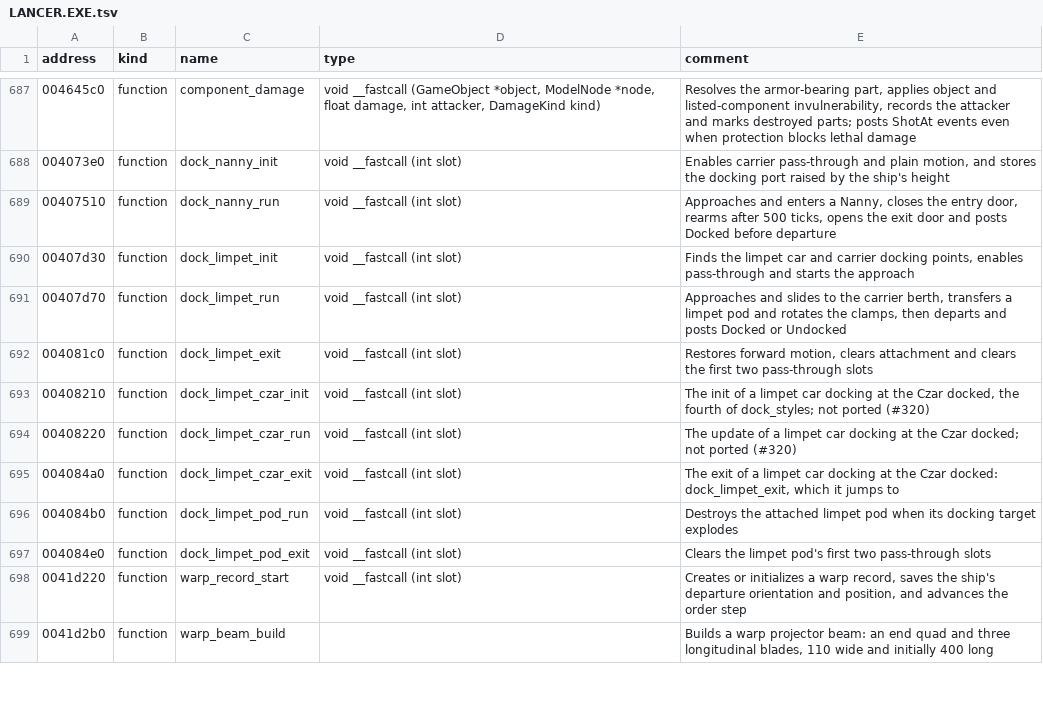
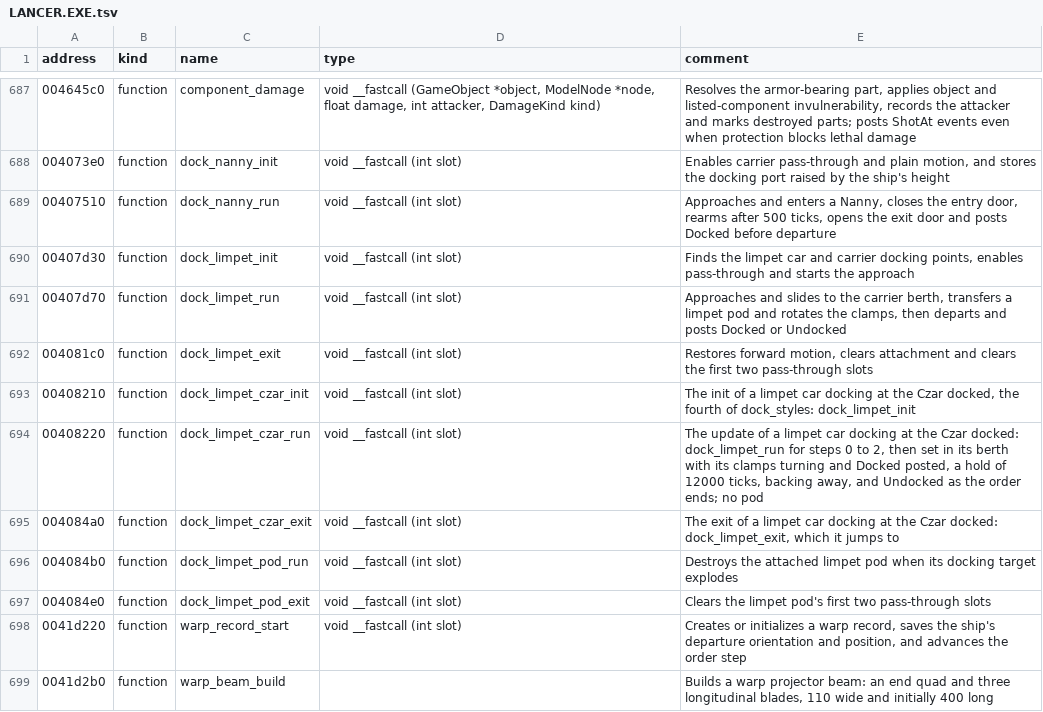
Before and after one commit to OpenReliant/openreliant, a TSV file: ghidra/names/LANCER.EXE.tsv, drawn as a sheet; only a part is shown, gaps mark what is left out.

Commit message:
feat: a limpet car docks at the Czar, as in mission 11
Dock's style 3, a limpet car docking at the Czar docked, did nothing, so the car just sat there. It
is the limpet car's style with three differences, which limpetUpdate now takes: it takes or leaves
no pod, it posts Docked as soon as it is set in its berth and holds on for 12000 ticks, and the
order always ends with Undocked. Its init and exit are the limpet car's.

Also fixes two stale notes: missiles.md called the Nanny's re-arm unported, and orders.md the Czar's
docking.

Closes #320

```diff
--- a/ghidra/names/LANCER.EXE.tsv
+++ b/ghidra/names/LANCER.EXE.tsv
@@ -692,4 +692,4 @@ address	kind	name	type	comment
 004081c0	function	dock_limpet_exit	void __fastcall (int slot)	Restores forward motion, clears attachment and clears the first two pass-through slots
-00408210	function	dock_limpet_czar_init	void __fastcall (int slot)	The init of a limpet car docking at the Czar docked, the fourth of dock_styles; not ported (#320)
-00408220	function	dock_limpet_czar_run	void __fastcall (int slot)	The update of a limpet car docking at the Czar docked; not ported (#320)
+00408210	function	dock_limpet_czar_init	void __fastcall (int slot)	The init of a limpet car docking at the Czar docked, the fourth of dock_styles: dock_limpet_init
+00408220	function	dock_limpet_czar_run	void __fastcall (int slot)	The update of a limpet car docking at the Czar docked: dock_limpet_run for steps 0 to 2, then set in its berth with its clamps turning and Docked posted, a hold of 12000 ticks, backing away, and Undocked as the order ends; no pod
 004084a0	function	dock_limpet_czar_exit	void __fastcall (int slot)	The exit of a limpet car docking at the Czar docked: dock_limpet_exit, which it jumps to
```
Also changed, not shown: 3 other files.
